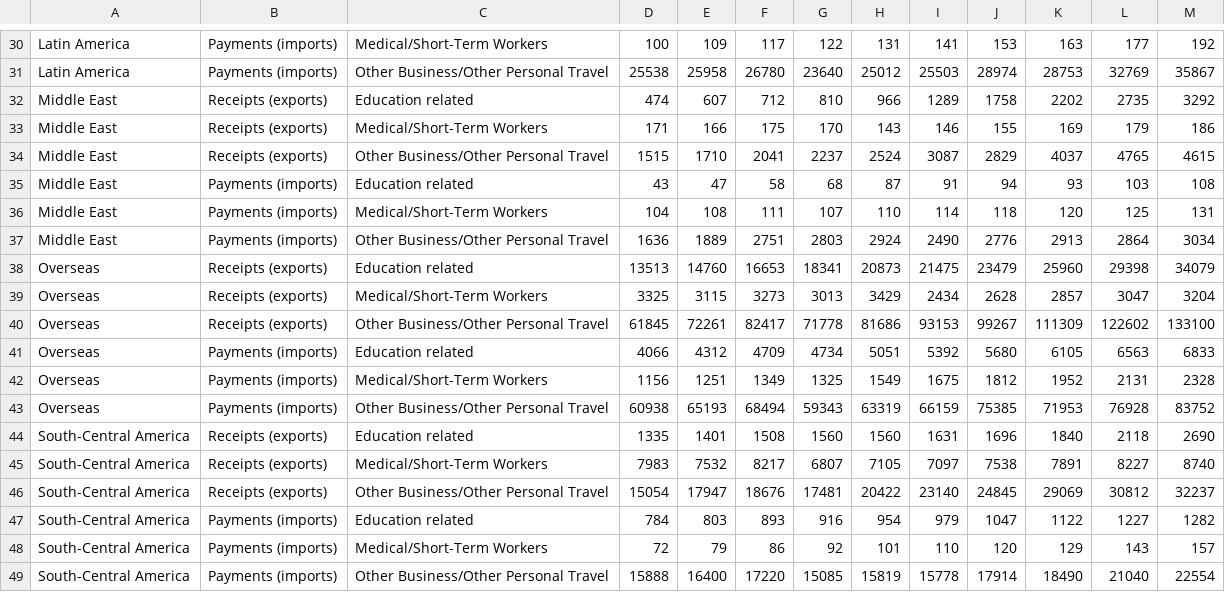
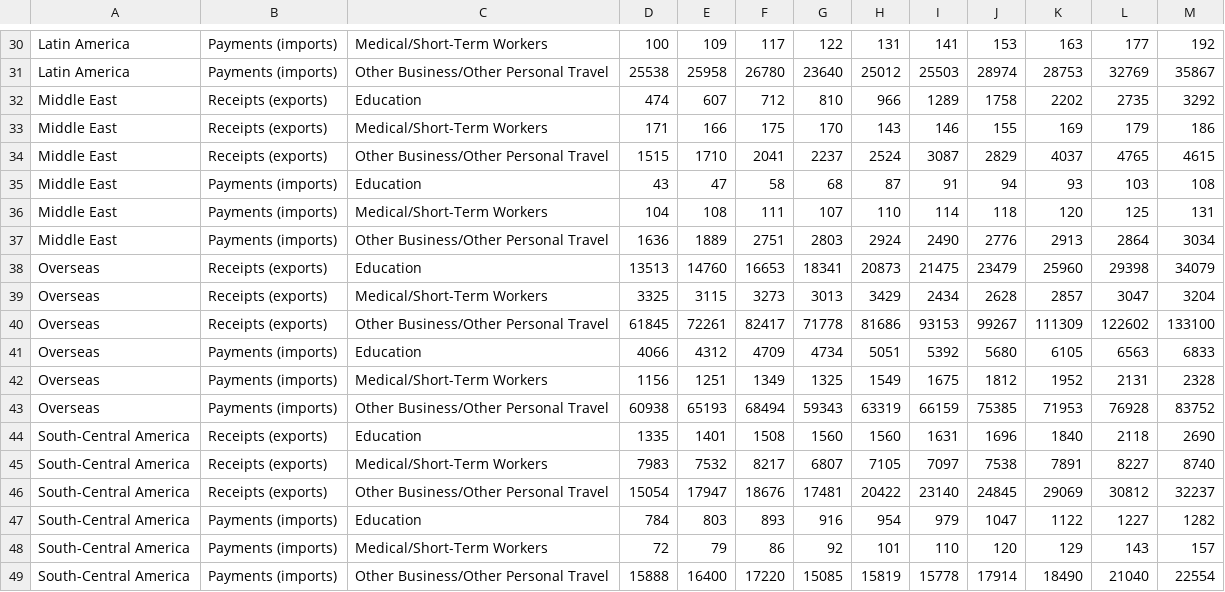
Before and after one commit to xl2602/EDA-travel-and-tourism-analysis, a CSV file: clean_data/clean_yearly_spending_region.csv, drawn as a sheet; only a part is shown, gaps mark what is left out; the diff covers the shown part only.

```diff
--- a/clean_data/clean_yearly_spending_region.csv
+++ b/clean_data/clean_yearly_spending_region.csv
@@ -31,18 +31,18 @@ Latin America,Payments (imports),Medical/Short-Term Workers,100,109,117,122,131,
 Latin America,Payments (imports),Other Business/Other Personal Travel,25538,25958,26780,23640,25012,25503,28974,28753,32769,35867
-Middle East ,Receipts (exports),Education related,474,607,712,810,966,1289,1758,2202,2735,3292
+Middle East ,Receipts (exports),Education,474,607,712,810,966,1289,1758,2202,2735,3292
 Middle East ,Receipts (exports),Medical/Short-Term Workers,171,166,175,170,143,146,155,169,179,186
 Middle East ,Receipts (exports),Other Business/Other Personal Travel,1515,1710,2041,2237,2524,3087,2829,4037,4765,4615
-Middle East ,Payments (imports),Education related,43,47,58,68,87,91,94,93,103,108
+Middle East ,Payments (imports),Education,43,47,58,68,87,91,94,93,103,108
 Middle East ,Payments (imports),Medical/Short-Term Workers,104,108,111,107,110,114,118,120,125,131
 Middle East ,Payments (imports),Other Business/Other Personal Travel,1636,1889,2751,2803,2924,2490,2776,2913,2864,3034
-Overseas ,Receipts (exports),Education related,13513,14760,16653,18341,20873,21475,23479,25960,29398,34079
+Overseas ,Receipts (exports),Education,13513,14760,16653,18341,20873,21475,23479,25960,29398,34079
 Overseas ,Receipts (exports),Medical/Short-Term Workers,3325,3115,3273,3013,3429,2434,2628,2857,3047,3204
 Overseas ,Receipts (exports),Other Business/Other Personal Travel,61845,72261,82417,71778,81686,93153,99267,111309,122602,133100
-Overseas ,Payments (imports),Education related,4066,4312,4709,4734,5051,5392,5680,6105,6563,6833
+Overseas ,Payments (imports),Education,4066,4312,4709,4734,5051,5392,5680,6105,6563,6833
 Overseas ,Payments (imports),Medical/Short-Term Workers,1156,1251,1349,1325,1549,1675,1812,1952,2131,2328
 Overseas ,Payments (imports),Other Business/Other Personal Travel,60938,65193,68494,59343,63319,66159,75385,71953,76928,83752
-South-Central America ,Receipts (exports),Education related,1335,1401,1508,1560,1560,1631,1696,1840,2118,2690
+South-Central America ,Receipts (exports),Education,1335,1401,1508,1560,1560,1631,1696,1840,2118,2690
 South-Central America ,Receipts (exports),Medical/Short-Term Workers,7983,7532,8217,6807,7105,7097,7538,7891,8227,8740
 South-Central America ,Receipts (exports),Other Business/Other Personal Travel,15054,17947,18676,17481,20422,23140,24845,29069,30812,32237
-South-Central America ,Payments (imports),Education related,784,803,893,916,954,979,1047,1122,1227,1282
+South-Central America ,Payments (imports),Education,784,803,893,916,954,979,1047,1122,1227,1282
 South-Central America ,Payments (imports),Medical/Short-Term Workers,72,79,86,92,101,110,120,129,143,157
```
Also changed, not shown: 10 edited cells elsewhere in this file, 3 other files.
